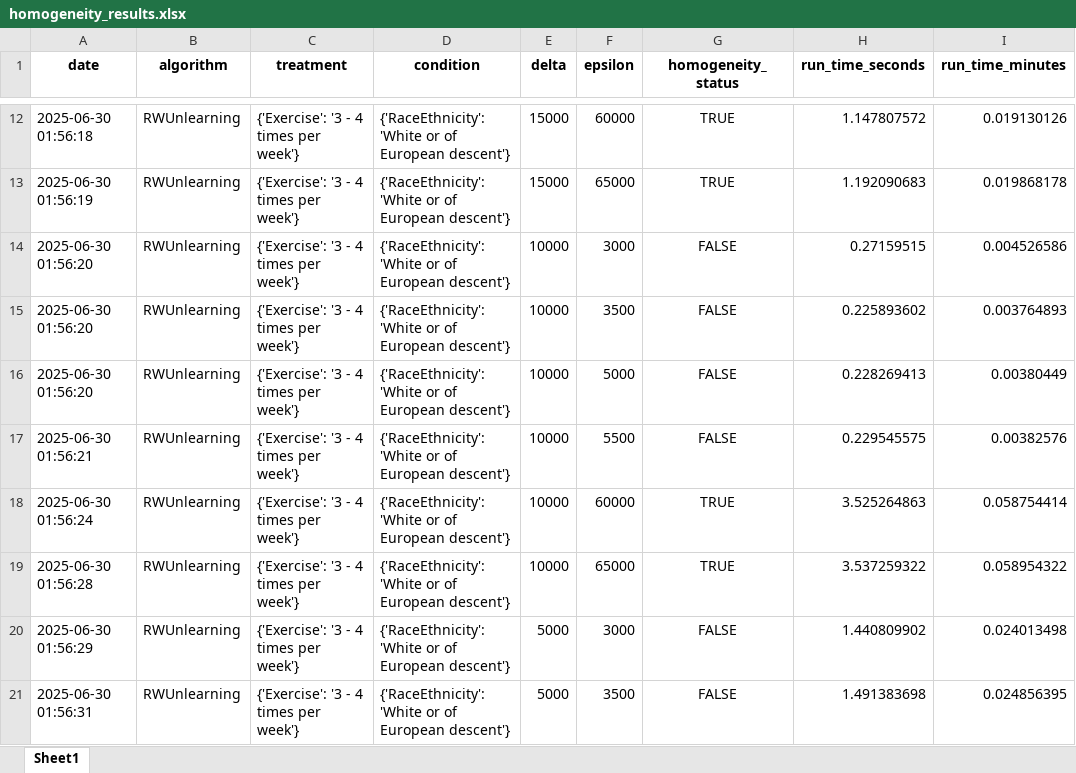
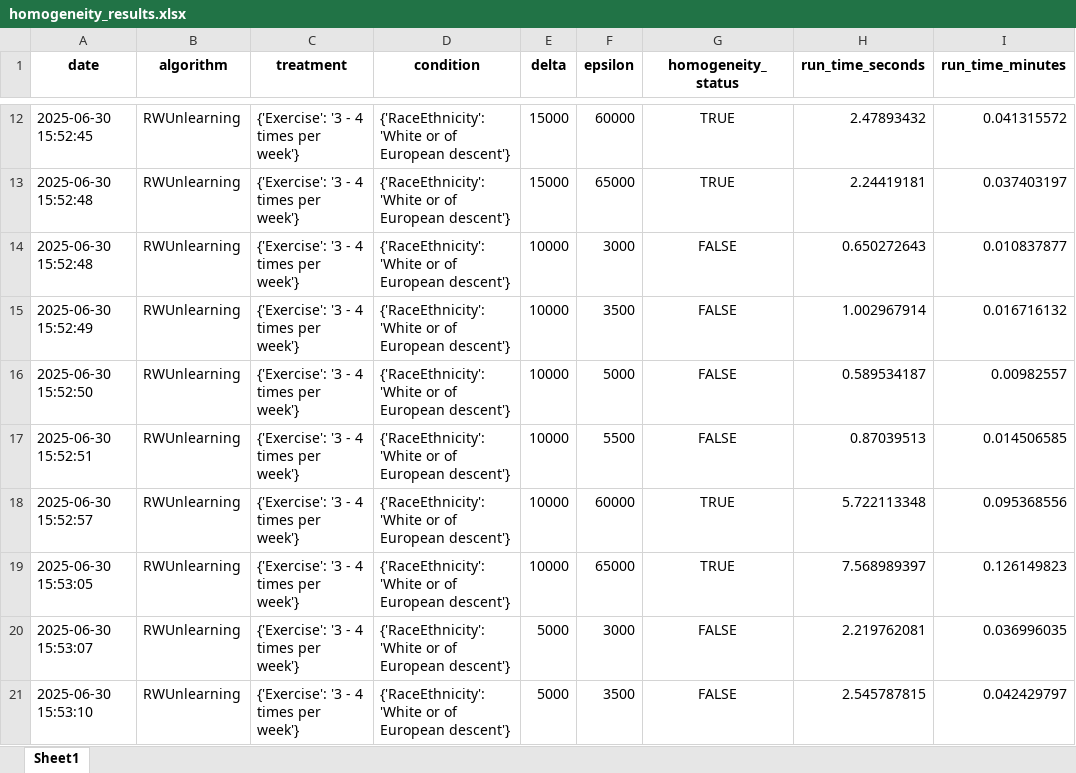
Before and after one commit to shiragahtan/homogenity_project, an Excel workbook: graphs/homogeneity_results.xlsx, sheet Sheet1, drawn as a sheet; only a part is shown, gaps mark what is left out; values as stored, in another font and other column widths than the file's, no borders; the diff covers the shown part only; the diff names each change by its address in the sheet, - before the commit and + after, or states it on an @@ line.

```diff
--- a/graphs/homogeneity_results.xlsx (sheet Sheet1)
+++ b/graphs/homogeneity_results.xlsx (sheet Sheet1)
-A12 (date): 2025-06-30 01:56:18
+A12 (date): 2025-06-30 15:52:45
-H12 (run_time_seconds): 1.147807572
+H12 (run_time_seconds): 2.47893432
-I12 (run_time_minutes): 0.019130126
+I12 (run_time_minutes): 0.041315572
-A13 (date): 2025-06-30 01:56:19
+A13 (date): 2025-06-30 15:52:48
-H13 (run_time_seconds): 1.192090683
+H13 (run_time_seconds): 2.24419181
-I13 (run_time_minutes): 0.019868178
+I13 (run_time_minutes): 0.037403197
-A14 (date): 2025-06-30 01:56:20
+A14 (date): 2025-06-30 15:52:48
-H14 (run_time_seconds): 0.27159515
+H14 (run_time_seconds): 0.650272643
-I14 (run_time_minutes): 0.004526586
+I14 (run_time_minutes): 0.010837877
-A15 (date): 2025-06-30 01:56:20
+A15 (date): 2025-06-30 15:52:49
-H15 (run_time_seconds): 0.225893602
+H15 (run_time_seconds): 1.002967914
-I15 (run_time_minutes): 0.003764893
+I15 (run_time_minutes): 0.016716132
-A16 (date): 2025-06-30 01:56:20
+A16 (date): 2025-06-30 15:52:50
-H16 (run_time_seconds): 0.228269413
+H16 (run_time_seconds): 0.589534187
-I16 (run_time_minutes): 0.00380449
+I16 (run_time_minutes): 0.00982557
-A17 (date): 2025-06-30 01:56:21
+A17 (date): 2025-06-30 15:52:51
-H17 (run_time_seconds): 0.229545575
+H17 (run_time_seconds): 0.87039513
-I17 (run_time_minutes): 0.00382576
+I17 (run_time_minutes): 0.014506585
-A18 (date): 2025-06-30 01:56:24
+A18 (date): 2025-06-30 15:52:57
-H18 (run_time_seconds): 3.525264863
+H18 (run_time_seconds): 5.722113348
-I18 (run_time_minutes): 0.058754414
+I18 (run_time_minutes): 0.095368556
-A19 (date): 2025-06-30 01:56:28
+A19 (date): 2025-06-30 15:53:05
-H19 (run_time_seconds): 3.537259322
+H19 (run_time_seconds): 7.568989397
-I19 (run_time_minutes): 0.058954322
+I19 (run_time_minutes): 0.126149823
-A20 (date): 2025-06-30 01:56:29
+A20 (date): 2025-06-30 15:53:07
-H20 (run_time_seconds): 1.440809902
+H20 (run_time_seconds): 2.219762081
-I20 (run_time_minutes): 0.024013498
+I20 (run_time_minutes): 0.036996035
-A21 (date): 2025-06-30 01:56:31
+A21 (date): 2025-06-30 15:53:10
-H21 (run_time_seconds): 1.491383698
+H21 (run_time_seconds): 2.545787815
-I21 (run_time_minutes): 0.024856395
+I21 (run_time_minutes): 0.042429797
```
Also changed, not shown: 189 edited cells elsewhere in this sheet, 7 other files.
